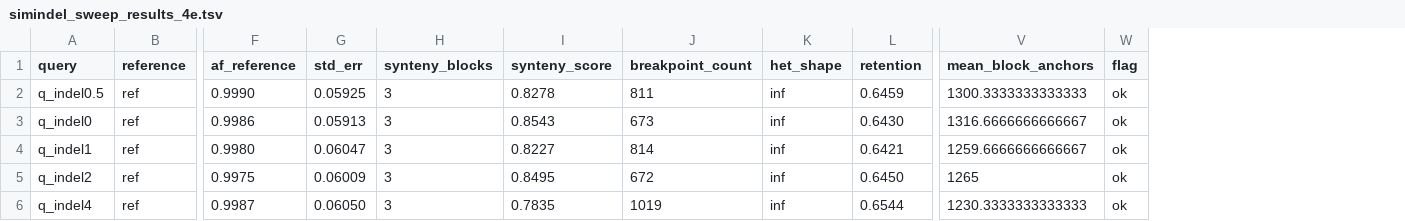
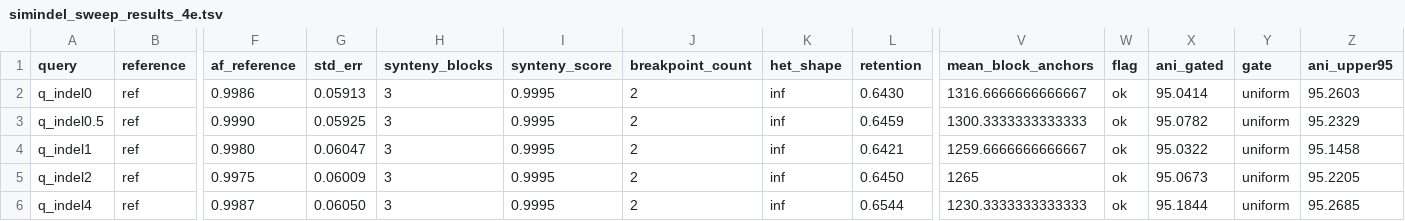
Before and after one commit to HuangShiLab/Syn2bANI, a TSV file: prototype/simindel_sweep_results_4e.tsv, drawn as a sheet; only a part is shown, gaps mark what is left out; removed rows and columns are numbered as before the commit, all else as after; rows hold the shown columns only; the diff names each change by its address in the sheet, - before the commit and + after, or states it on an @@ line.

```diff
--- a/prototype/simindel_sweep_results_4e.tsv
+++ b/prototype/simindel_sweep_results_4e.tsv
+column X (ani_gated), row 2: 95.0414; rows 4-6: 95.0322 | 95.0673 | 95.1844
+column Y (gate), row 2: uniform; rows 4-6: all uniform
+column Z (ani_upper95), row 2: 95.2603; rows 4-6: 95.1458 | 95.2205 | 95.2685
-row 2: q_indel0.5 | ref | 0.9990 | 0.05925 | 3 | 0.8278 | 811 | inf | 0.6459 | 1300.3333333333333 | ok
-I2 (synteny_score): 0.8543
+I2 (synteny_score): 0.9995
-J2 (breakpoint_count): 673
+J2 (breakpoint_count): 2
+row 3: q_indel0.5 | ref | 0.9990 | 0.05925 | 3 | 0.9995 | 2 | inf | 0.6459 | 1300.3333333333333 | ok | 95.0782 | uniform | 95.2329
-I4 (synteny_score): 0.8227
+I4 (synteny_score): 0.9995
-J4 (breakpoint_count): 814
+J4 (breakpoint_count): 2
-I5 (synteny_score): 0.8495
+I5 (synteny_score): 0.9995
-J5 (breakpoint_count): 672
+J5 (breakpoint_count): 2
-I6 (synteny_score): 0.7835
+I6 (synteny_score): 0.9995
-J6 (breakpoint_count): 1019
+J6 (breakpoint_count): 2
```
Also changed, not shown: prototype/simfrag_results_4e.tsv, prototype/simindel_results_4e.tsv, 4 other files.
